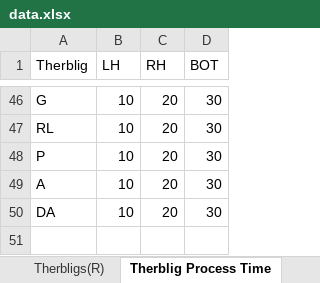
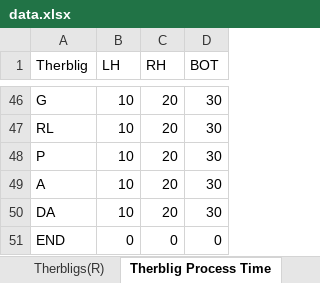
Before and after one commit to yuyulu1221/HRC_taskAlloc_w.TB_w.AR, an Excel workbook: data.xlsx, sheet Therblig Process Time, drawn as a sheet; only a part is shown, gaps mark what is left out; values as stored, in another font and other column widths than the file's, no borders; the diff names each change by its address in the sheet, - before the commit and + after, or states it on an @@ line.

```diff
--- a/data.xlsx (sheet Therblig Process Time)
+++ b/data.xlsx (sheet Therblig Process Time)
+row 51: END | 0 | 0 | 0
```
Also changed, not shown: 2 other files.
